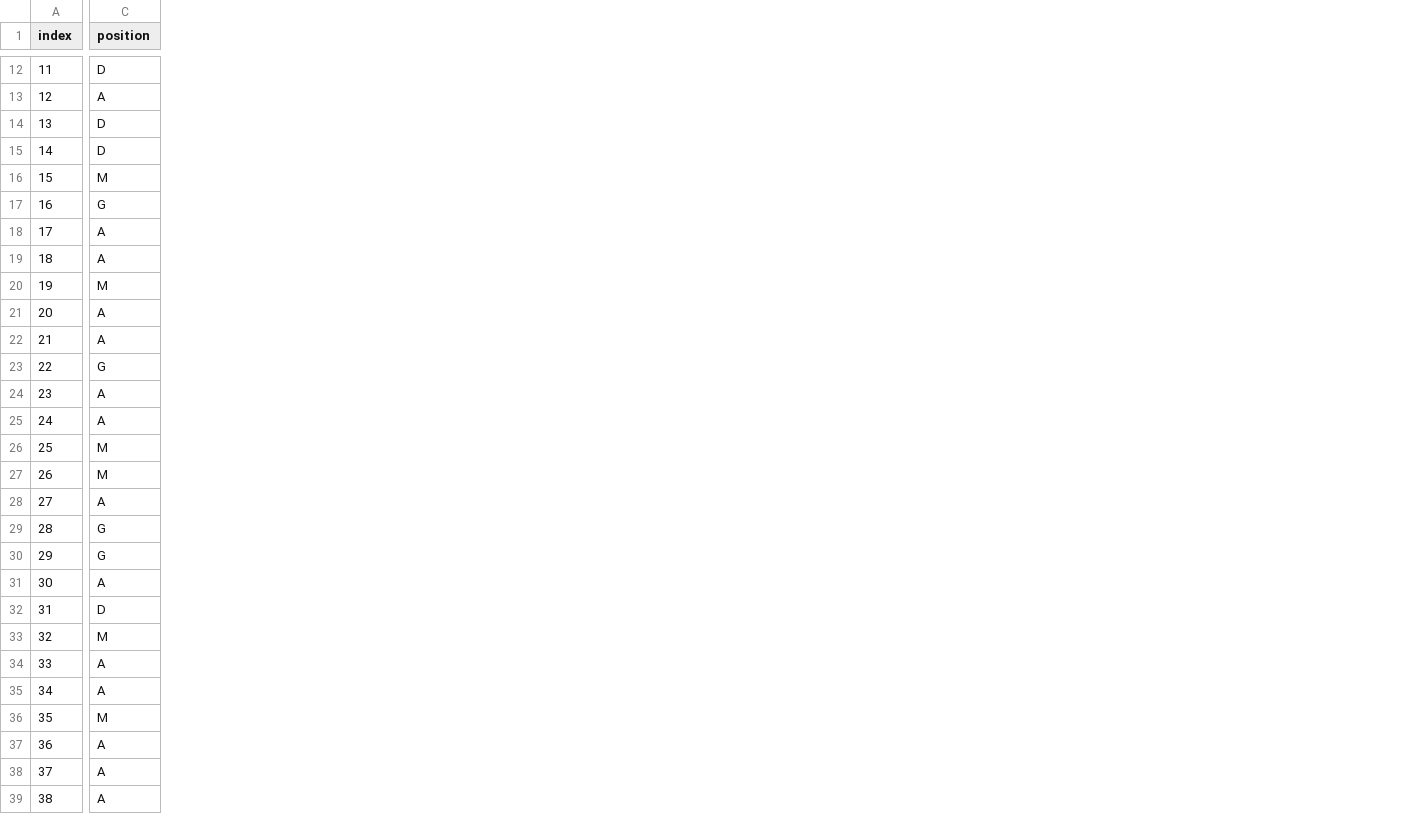
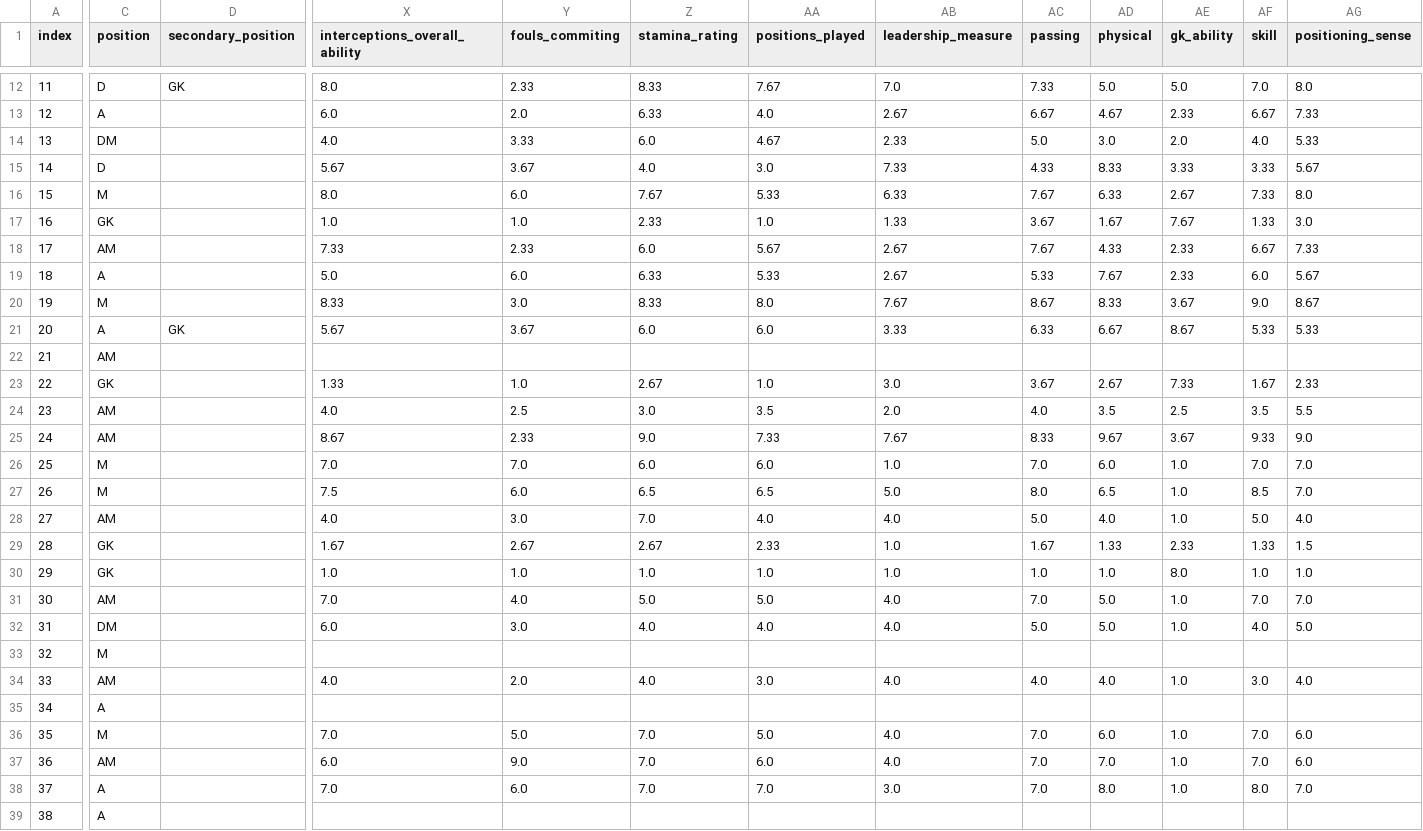
Before and after one commit to leonasanovski/Team-Splitter, a CSV file: zoki_liga_formatted.csv, drawn as a sheet; only a part is shown, gaps mark what is left out; the diff covers the shown part only; the diff names each change by its address in the sheet, - before the commit and + after, or states it on an @@ line.

Commit message:
From default to format ready for model creating

```diff
--- a/zoki_liga_formatted.csv
+++ b/zoki_liga_formatted.csv
+column D (secondary_position), rows 12-21: GK |  |  |  |  |  |  |  |  | GK
+column X (interceptions_overall_ability), rows 12-38: 8.0 | 6.0 | 4.0 | 5.67 | 8.0 | 1.0 | 7.33 | 5.0 | 8.33 | 5.67 |  | 1.33 | 4.0 | 8.67 | 7.0 | 7.5 | 4.0 | 1.67 | 1.0 | 7.0 | 6.0 |  | 4.0 |  | 7.0 | 6.0 | 7.0
+column Y (fouls_commiting), rows 12-38: 2.33 | 2.0 | 3.33 | 3.67 | 6.0 | 1.0 | 2.33 | 6.0 | 3.0 | 3.67 |  | 1.0 | 2.5 | 2.33 | 7.0 | 6.0 | 3.0 | 2.67 | 1.0 | 4.0 | 3.0 |  | 2.0 |  | 5.0 | 9.0 | 6.0
+column Z (stamina_rating), rows 12-38: 8.33 | 6.33 | 6.0 | 4.0 | 7.67 | 2.33 | 6.0 | 6.33 | 8.33 | 6.0 |  | 2.67 | 3.0 | 9.0 | 6.0 | 6.5 | 7.0 | 2.67 | 1.0 | 5.0 | 4.0 |  | 4.0 |  | 7.0 | 7.0 | 7.0
+column AA (positions_played), rows 12-38: 7.67 | 4.0 | 4.67 | 3.0 | 5.33 | 1.0 | 5.67 | 5.33 | 8.0 | 6.0 |  | 1.0 | 3.5 | 7.33 | 6.0 | 6.5 | 4.0 | 2.33 | 1.0 | 5.0 | 4.0 |  | 3.0 |  | 5.0 | 6.0 | 7.0
+column AB (leadership_measure), rows 12-38: 7.0 | 2.67 | 2.33 | 7.33 | 6.33 | 1.33 | 2.67 | 2.67 | 7.67 | 3.33 |  | 3.0 | 2.0 | 7.67 | 1.0 | 5.0 | 4.0 | 1.0 | 1.0 | 4.0 | 4.0 |  | 4.0 |  | 4.0 | 4.0 | 3.0
+column AC (passing), rows 12-38: 7.33 | 6.67 | 5.0 | 4.33 | 7.67 | 3.67 | 7.67 | 5.33 | 8.67 | 6.33 |  | 3.67 | 4.0 | 8.33 | 7.0 | 8.0 | 5.0 | 1.67 | 1.0 | 7.0 | 5.0 |  | 4.0 |  | 7.0 | 7.0 | 7.0
+column AD (physical), rows 12-38: 5.0 | 4.67 | 3.0 | 8.33 | 6.33 | 1.67 | 4.33 | 7.67 | 8.33 | 6.67 |  | 2.67 | 3.5 | 9.67 | 6.0 | 6.5 | 4.0 | 1.33 | 1.0 | 5.0 | 5.0 |  | 4.0 |  | 6.0 | 7.0 | 8.0
+column AE (gk_ability), rows 12-38: 5.0 | 2.33 | 2.0 | 3.33 | 2.67 | 7.67 | 2.33 | 2.33 | 3.67 | 8.67 |  | 7.33 | 2.5 | 3.67 | 1.0 | 1.0 | 1.0 | 2.33 | 8.0 | 1.0 | 1.0 |  | 1.0 |  | 1.0 | 1.0 | 1.0
+column AF (skill), rows 12-38: 7.0 | 6.67 | 4.0 | 3.33 | 7.33 | 1.33 | 6.67 | 6.0 | 9.0 | 5.33 |  | 1.67 | 3.5 | 9.33 | 7.0 | 8.5 | 5.0 | 1.33 | 1.0 | 7.0 | 4.0 |  | 3.0 |  | 7.0 | 7.0 | 8.0
+column AG (positioning_sense), rows 12-38: 8.0 | 7.33 | 5.33 | 5.67 | 8.0 | 3.0 | 7.33 | 5.67 | 8.67 | 5.33 |  | 2.33 | 5.5 | 9.0 | 7.0 | 7.0 | 4.0 | 1.5 | 1.0 | 7.0 | 5.0 |  | 4.0 |  | 6.0 | 6.0 | 7.0
-C14 (position): D
+C14 (position): DM
-C17 (position): G
+C17 (position): GK
-C18 (position): A
+C18 (position): AM
-C22 (position): А
+C22 (position): АМ
-C23 (position): G
+C23 (position): GK
-C24 (position): A
+C24 (position): AM
-C25 (position): А
+C25 (position): АМ
-C28 (position): A
+C28 (position): AM
-C29:C30 (position): G
+C29:C30 (position): GK
-C31 (position): A
+C31 (position): AM
-C32 (position): D
+C32 (position): DM
-C34 (position): А
+C34 (position): АМ
-C37 (position): А
+C37 (position): АМ
```
Also changed, not shown: 1 edited cell elsewhere in this file, zoki_liga_final.csv, 4 other files.
